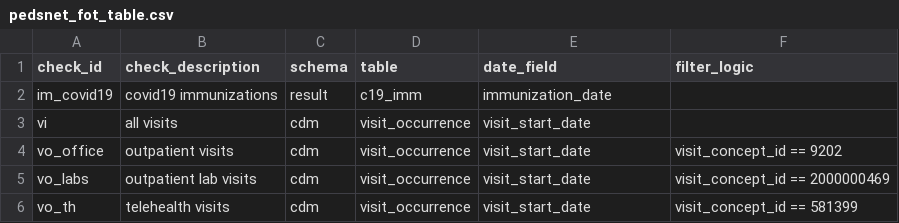
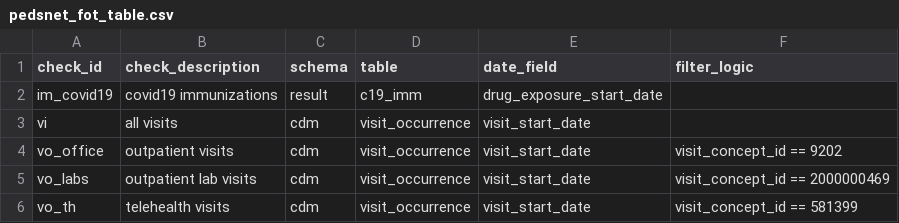
Before and after one commit to PEDSnet/pedsnet_ndq, a CSV file: specs/pedsnet_fot_table.csv, drawn as a sheet; only a part is shown.

Commit message:
fix table ref for im_covid19

```diff
--- a/specs/pedsnet_fot_table.csv
+++ b/specs/pedsnet_fot_table.csv
@@ -1,3 +1,3 @@
 check_id,check_description,schema,table,date_field,filter_logic
-im_covid19,covid19 immunizations,result,c19_imm,immunization_date,
+im_covid19,covid19 immunizations,result,c19_imm,drug_exposure_start_date,
 vi,all visits,cdm,visit_occurrence,visit_start_date,
```
